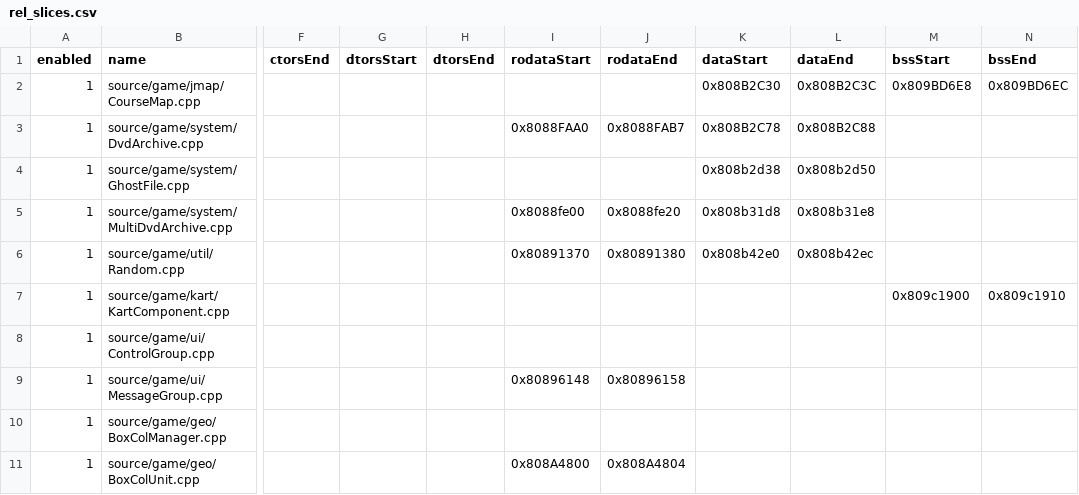
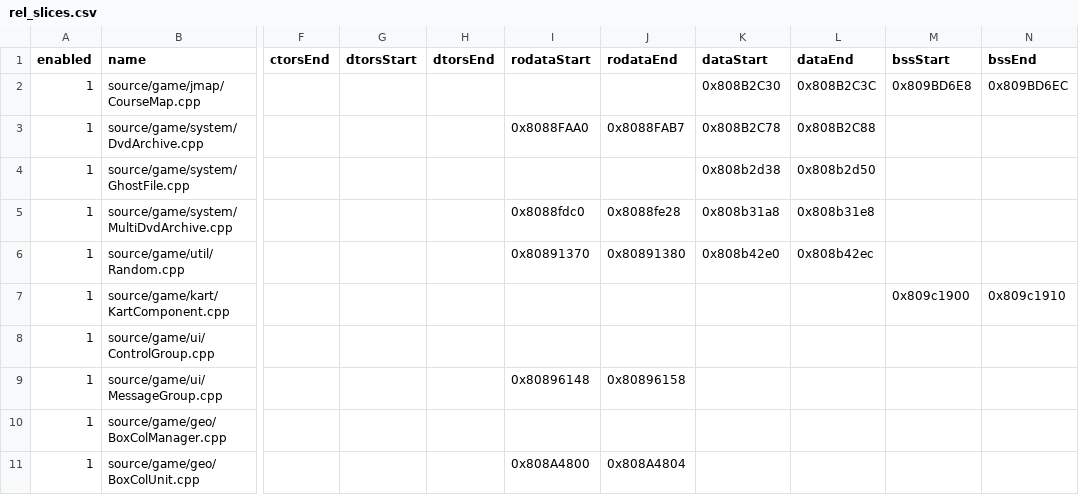
Before and after one commit to riidefi/mkw, a CSV file: pack/rel_slices.csv, drawn as a sheet; only a part is shown, gaps mark what is left out; the diff names each change by its address in the sheet, - before the commit and + after, or states it on an @@ line.

```diff
--- a/pack/rel_slices.csv
+++ b/pack/rel_slices.csv
-I5 (rodataStart): 0x8088fe00
+I5 (rodataStart): 0x8088fdc0
-J5 (rodataEnd): 0x8088fe20
+J5 (rodataEnd): 0x8088fe28
-K5 (dataStart): 0x808b31d8
+K5 (dataStart): 0x808b31a8
```
Also changed, not shown: 4 other files.
